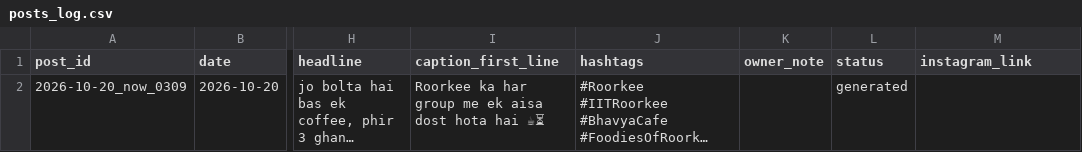
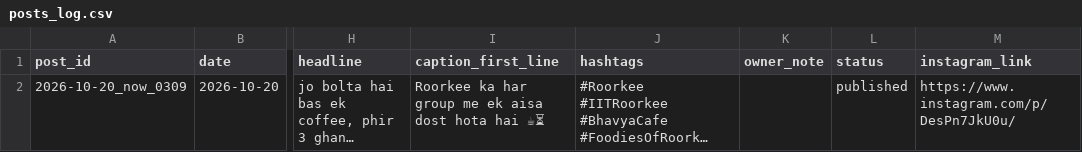
Before and after one commit to suryanshsharma2525-rgb/bhavya-insta-bot, a CSV file: data/posts_log.csv, drawn as a sheet; only a part is shown, gaps mark what is left out; long unchanged cells end in …; the diff names each change by its address in the sheet, - before the commit and + after, or states it on an @@ line.

Commit message:
Published 2026-10-20_now_0309

```diff
--- a/data/posts_log.csv
+++ b/data/posts_log.csv
-L2 (status): generated
+L2 (status): published
-M2 (instagram_link): (empty)
+M2 (instagram_link): https://www.instagram.com/p/DesPn7JkU0u/
```
Also changed, not shown: 1 other file.
